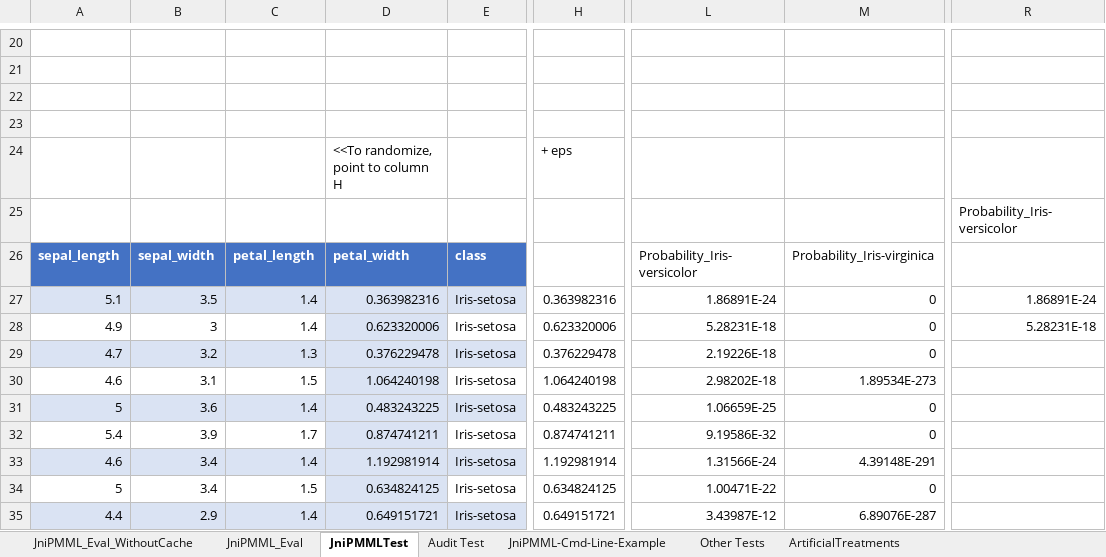
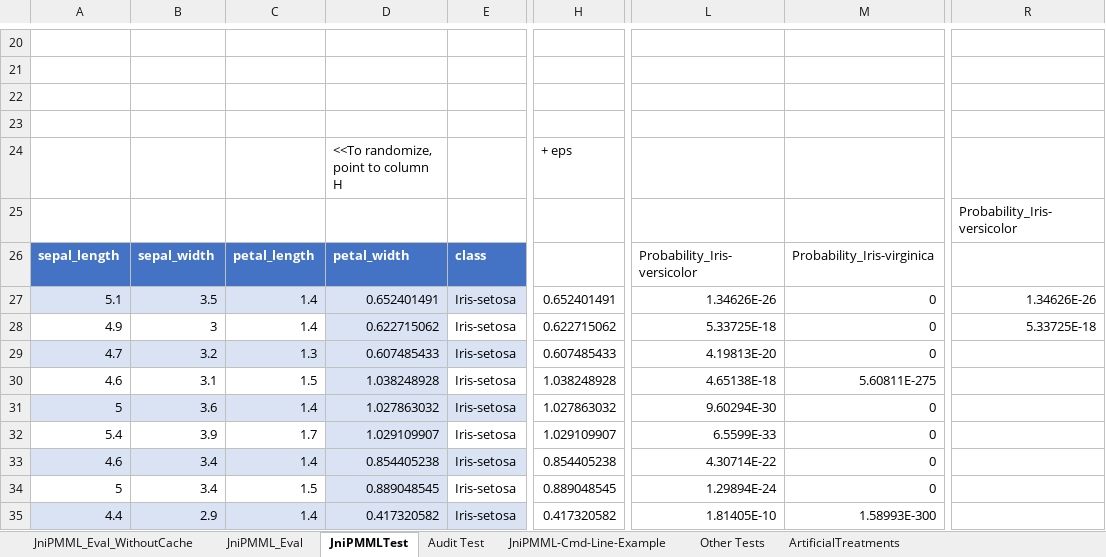
Before and after one commit to wdatasci/WDS-JniPMML-XLL, an Excel workbook: WDS-JniPMML-XLL-Test.xlsm, sheet JniPMMLTest, drawn as a sheet; only a part is shown, gaps mark what is left out; values as stored, in another font and other column widths than the file's, no borders; table styles not drawn; the diff covers the shown part only; the diff names each change by its address in the sheet, - before the commit and + after, or states it on an @@ line.

```diff
--- a/WDS-JniPMML-XLL-Test.xlsm (sheet JniPMMLTest)
+++ b/WDS-JniPMML-XLL-Test.xlsm (sheet JniPMMLTest)
-D27: 0.363982316
+D27: 0.652401491
-H27: 0.363982316
+H27: 0.652401491
-L27: 1.86891E-24
+L27: 1.34626E-26
-R27: 1.86891E-24
+R27: 1.34626E-26
-D28: 0.623320006
+D28: 0.622715062
-H28: 0.623320006
+H28: 0.622715062
-L28: 5.28231E-18
+L28: 5.33725E-18
-R28: 5.28231E-18
+R28: 5.33725E-18
-D29: 0.376229478
+D29: 0.607485433
-H29: 0.376229478
+H29: 0.607485433
-L29: 2.19226E-18
+L29: 4.19813E-20
-D30: 1.064240198
+D30: 1.038248928
-H30: 1.064240198
+H30: 1.038248928
-L30: 2.98202E-18
+L30: 4.65138E-18
-M30: 1.89534E-273
+M30: 5.60811E-275
-D31: 0.483243225
+D31: 1.027863032
-H31: 0.483243225
+H31: 1.027863032
-L31: 1.06659E-25
+L31: 9.60294E-30
-D32: 0.874741211
+D32: 1.029109907
-H32: 0.874741211
+H32: 1.029109907
-L32: 9.19586E-32
+L32: 6.5599E-33
-D33: 1.192981914
+D33: 0.854405238
-H33: 1.192981914
+H33: 0.854405238
-L33: 1.31566E-24
+L33: 4.30714E-22
-M33: 4.39148E-291
+M33: 0
-D34: 0.634824125
+D34: 0.889048545
-H34: 0.634824125
+H34: 0.889048545
-L34: 1.00471E-22
+L34: 1.29894E-24
-D35: 0.649151721
+D35: 0.417320582
-H35: 0.649151721
+H35: 0.417320582
-L35: 3.43987E-12
+L35: 1.81405E-10
-M35: 6.89076E-287
+M35: 1.58993E-300
```
Also changed, not shown: 590 edited cells elsewhere in this sheet, sheet Audit Test, sheet ArtificialTreatments, sheet Other Tests, sheet JniPMML_Eval, formulas that keep their value, charts or pictures, 2 other files.
